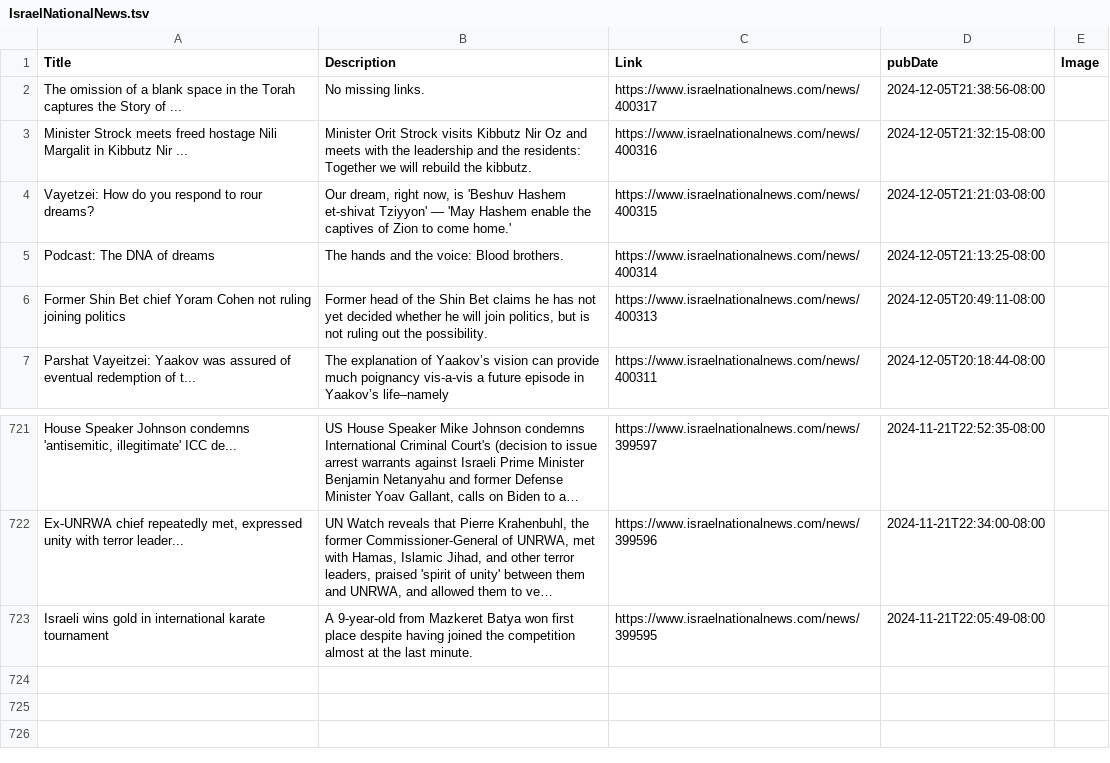
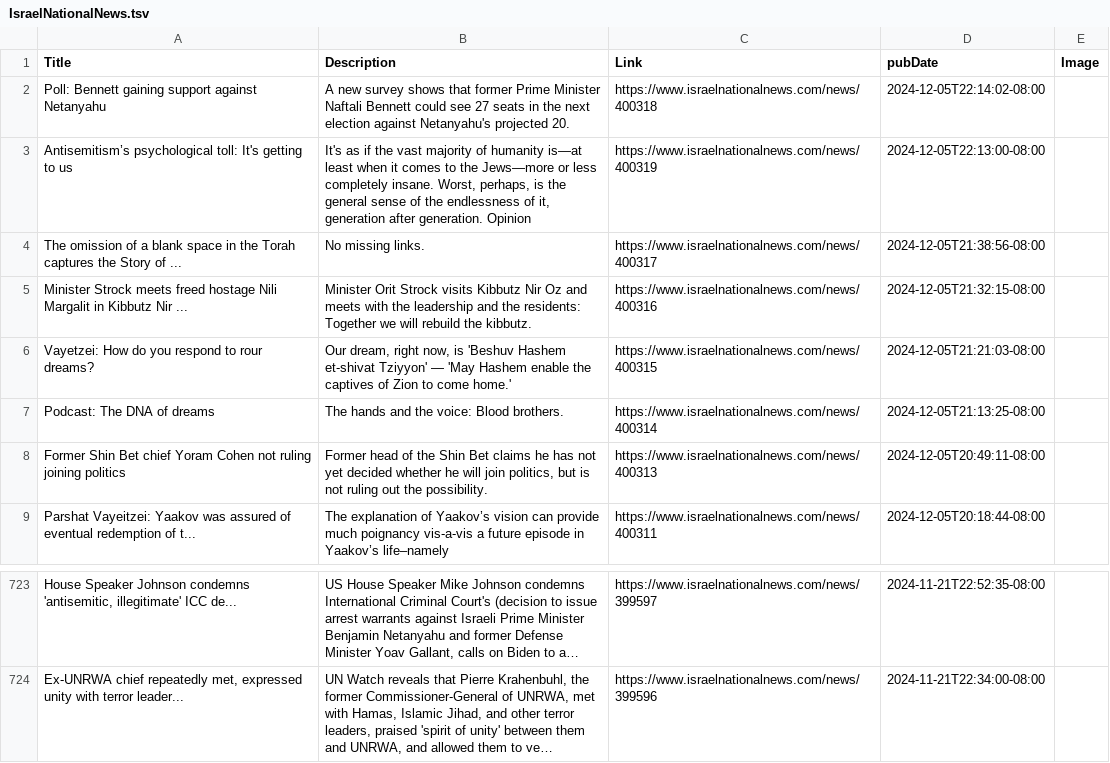
Before and after one commit to NewsCorpGSOC/newscorpgsoc.github.io, a TSV file: GoogleSheets/IsraelNationalNews.tsv, drawn as a sheet; only a part is shown, gaps mark what is left out; long unchanged cells end in …; removed rows and columns are numbered as before the commit, all else as after; the diff names each change by its address in the sheet, - before the commit and + after, or states it on an @@ line.

Commit message:
Routine update of IsraelNationalNews TSV file

```diff
--- a/GoogleSheets/IsraelNationalNews.tsv
+++ b/GoogleSheets/IsraelNationalNews.tsv
+row 2: Poll: Bennett gaining support against Netanyahu | A new survey shows that former Prime Minister Naftali Bennett could see 27 seats in the next election against Netanyahu's projected 20. | https://www.israelnationalnews.com/news/400318 | 2024-12-05T22:14:02-08:00
+row 3: Antisemitism’s psychological toll: It's getting to us | It's as if the vast majority of humanity is—at least when it comes to the Jews—more or less completely insane. Worst, perhaps, is the general sense of the endlessness of it, generation after generation. Opinion | https://www.israelnationalnews.com/news/400319 | 2024-12-05T22:13:00-08:00
-row 723: Israeli wins gold in international karate tournament | A 9-year-old from Mazkeret Batya won first place despite having joined the competition almost at the last minute. | https://www.israelnationalnews.com/news/399595 | 2024-11-21T22:05:49-08:00
```
